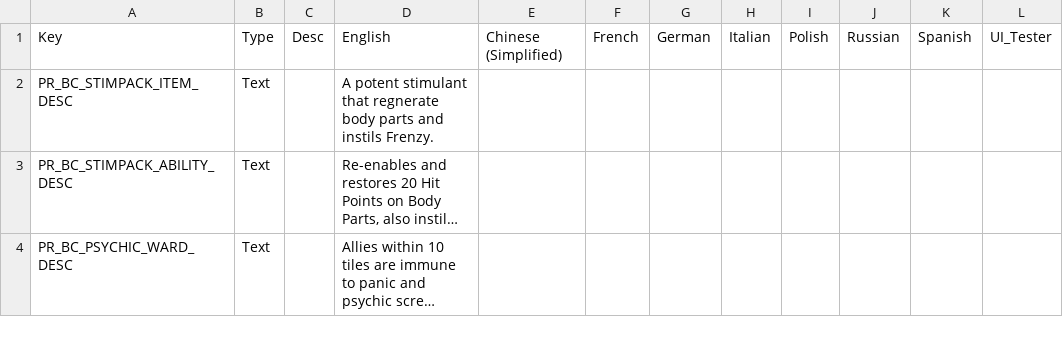
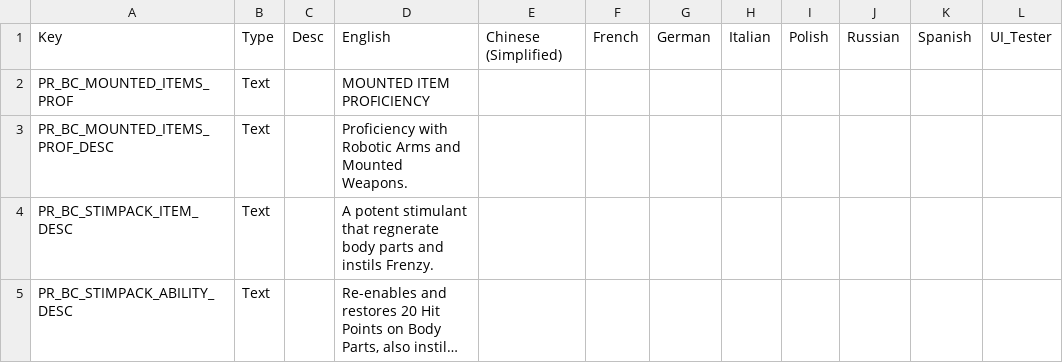
Before and after one commit to MadSkunky/PhoenixRising, a CSV file: BetterClasses/Assets/Localization/PR_BC_Localization.csv, drawn as a sheet; only a part is shown; the shorter side is filled out with more unchanged rows; long unchanged cells end in …; the diff names each change by its address in the sheet, - before the commit and + after, or states it on an @@ line.

Commit message:
Fixes: - Adrenaline Rush had side effects with other AP manipulating abilites. - Quick Aim lasted over the next turn (if not used in the current turn).
Miscellaneous:
- Changed "Mounted Weapon Proficiency" to "Mounted Item Proficiency" and its description because it also gives proficiency for robotic (technician mech) arms.

New experimental feature:
- Added a configurable option to deactivate auto standby in tactical missions. Default is vanilla auto standby behavior, change the Config setting of 'DeactivateTacticalAutoStandby' to 'true' to switch this feature on (experimental!).

```diff
--- a/BetterClasses/Assets/Localization/PR_BC_Localization.csv
+++ b/BetterClasses/Assets/Localization/PR_BC_Localization.csv
+row 2: PR_BC_MOUNTED_ITEMS_PROF | Text |  | MOUNTED ITEM PROFICIENCY
+row 3: PR_BC_MOUNTED_ITEMS_PROF_DESC | Text |  | Proficiency with Robotic Arms and Mounted Weapons.
```
Also changed, not shown: 6 other files.
